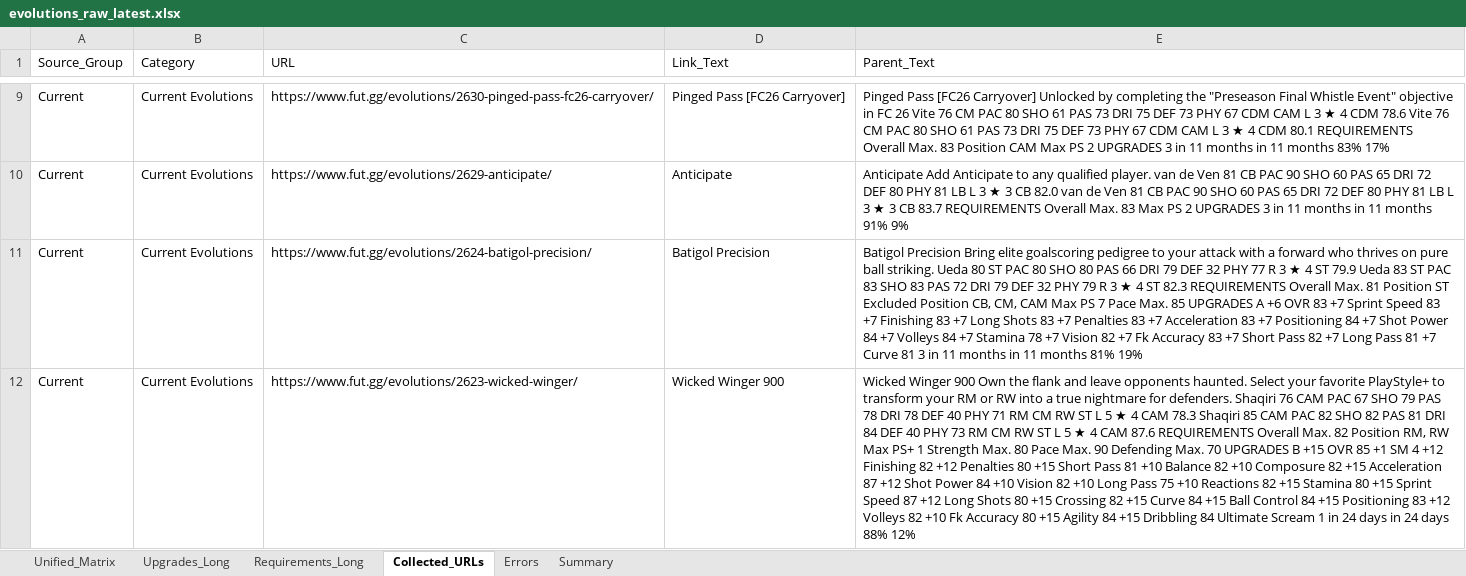
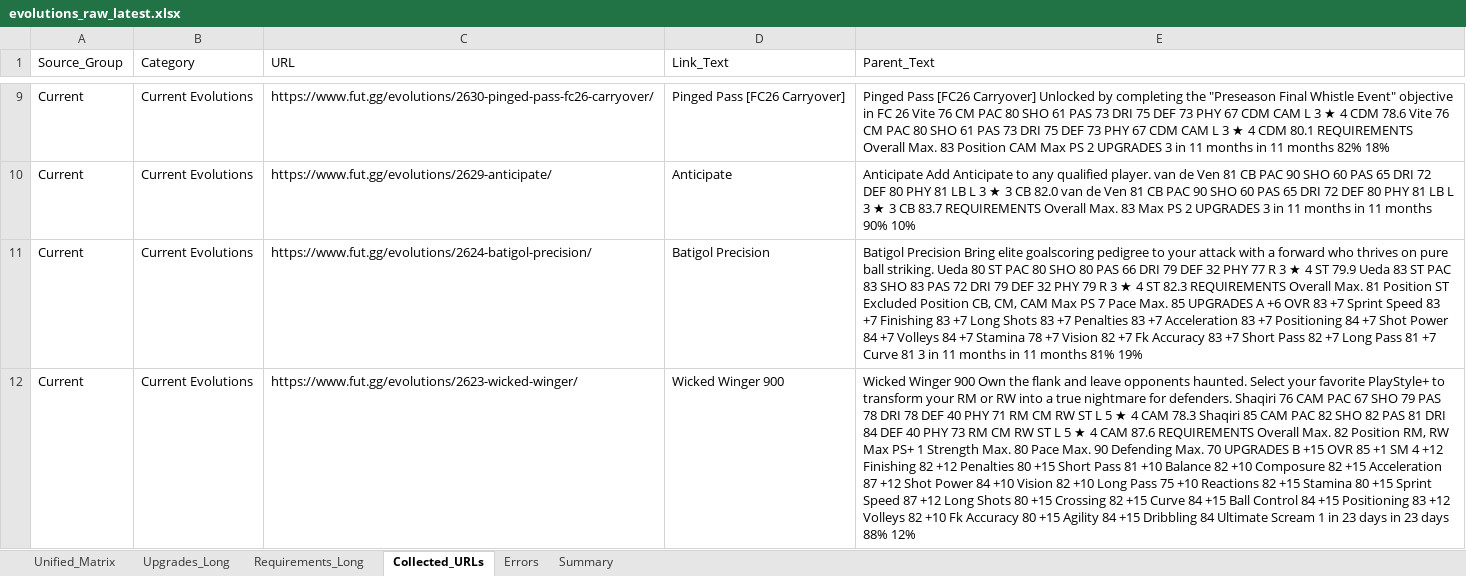
Before and after one commit to lemora87/futgg-objective-crawler, an Excel workbook: latest/evolutions_raw_latest.xlsx, sheet Collected_URLs, drawn as a sheet; only a part is shown, gaps mark what is left out; values as stored, in another font and other column widths than the file's, no borders; the diff covers the shown part only; the diff names each change by its address in the sheet, - before the commit and + after, or states it on an @@ line.

```diff
--- a/latest/evolutions_raw_latest.xlsx (sheet Collected_URLs)
+++ b/latest/evolutions_raw_latest.xlsx (sheet Collected_URLs)
-E9 (Parent_Text): …11 months 83% 17%
+E9 (Parent_Text): …11 months 82% 18%
-E10 (Parent_Text): …11 months 91% 9%
+E10 (Parent_Text): …11 months 90% 10%
-E12 (Parent_Text): …1 in 24 days in 24 days 88%…
+E12 (Parent_Text): …1 in 23 days in 23 days 88%…
```
Also changed, not shown: 1 added row, 1 removed row and 11 edited cells elsewhere in this sheet, sheet Upgrades_Long, sheet Unified_Matrix, sheet Requirements_Long, sheet Summary, latest/evolutions_analysis_latest.xlsx.
